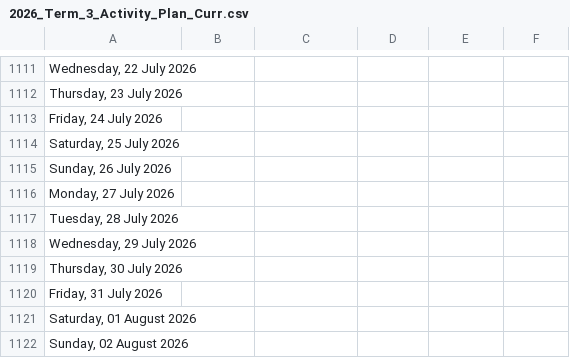
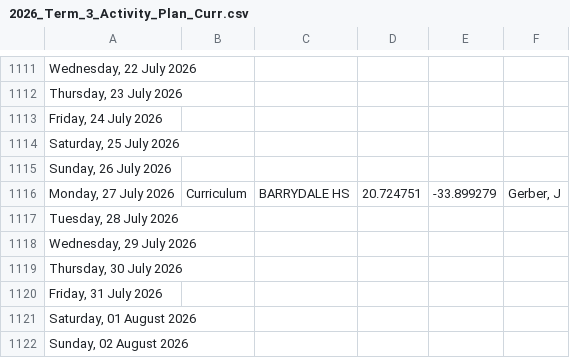
Before and after one commit to Jdgerber/2026-term2-activity-map, a CSV file: 2026_Term_3_Activity_Plan_Curr.csv, drawn as a sheet; only a part is shown, gaps mark what is left out; removed rows and columns are numbered as before the commit, all else as after; the diff names each change by its address in the sheet, - before the commit and + after, or states it on an @@ line.

Commit message:
Updated 2026_Term_3_Activity_Plan_Curr.csv

```diff
--- a/2026_Term_3_Activity_Plan_Curr.csv
+++ b/2026_Term_3_Activity_Plan_Curr.csv
-row 1116: Monday, 27 July 2026
+row 1116: Monday, 27 July 2026 | Curriculum | BARRYDALE HS | 20.724751 | -33.899279 | Gerber, J
```
